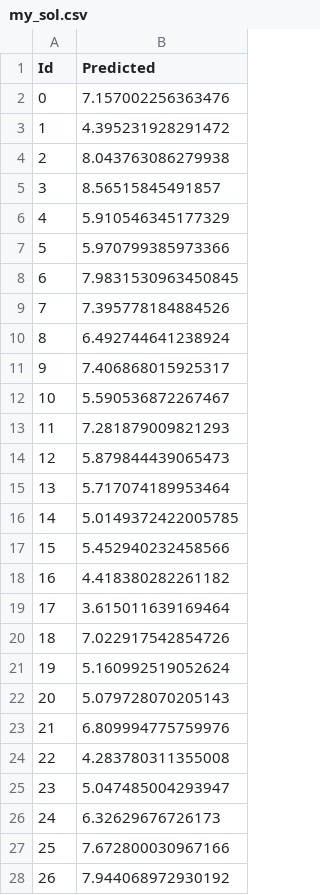
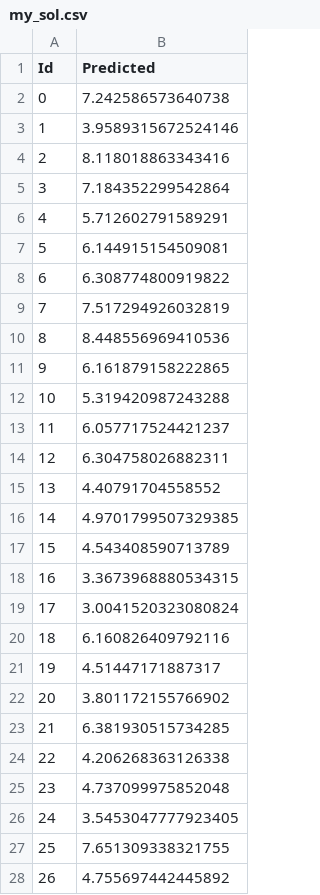
Before and after one commit to bernie6401/NTU_ML, a CSV file: HW1/Programming/testing_result/my_sol.csv, drawn as a sheet; only a part is shown; the diff covers the shown part only.

```diff
--- a/HW1/Programming/testing_result/my_sol.csv
+++ b/HW1/Programming/testing_result/my_sol.csv
@@ -1,28 +1,28 @@
 Id,Predicted
-0,7.157002256363476
-1,4.395231928291472
-2,8.043763086279938
-3,8.56515845491857
-4,5.910546345177329
-5,5.970799385973366
-6,7.9831530963450845
-7,7.395778184884526
-8,6.492744641238924
-9,7.406868015925317
-10,5.590536872267467
-11,7.281879009821293
-12,5.879844439065473
-13,5.717074189953464
-14,5.0149372422005785
-15,5.452940232458566
-16,4.418380282261182
-17,3.615011639169464
-18,7.022917542854726
-19,5.160992519052624
-20,5.079728070205143
-21,6.809994775759976
-22,4.283780311355008
-23,5.047485004293947
-24,6.32629676726173
-25,7.672800030967166
-26,7.944068972930192
+0,7.242586573640738
+1,3.9589315672524146
+2,8.118018863343416
+3,7.184352299542864
+4,5.712602791589291
+5,6.144915154509081
+6,6.308774800919822
+7,7.517294926032819
+8,8.448556969410536
+9,6.161879158222865
+10,5.319420987243288
+11,6.057717524421237
+12,6.304758026882311
+13,4.40791704558552
+14,4.9701799507329385
+15,4.543408590713789
+16,3.3673968880534315
+17,3.0041520323080824
+18,6.160826409792116
+19,4.51447171887317
+20,3.801172155766902
+21,6.381930515734285
+22,4.206268363126338
+23,4.737099975852048
+24,3.5453047777923405
+25,7.651309338321755
+26,4.755697442445892
```
Also changed, not shown: 63 edited cells elsewhere in this file.
